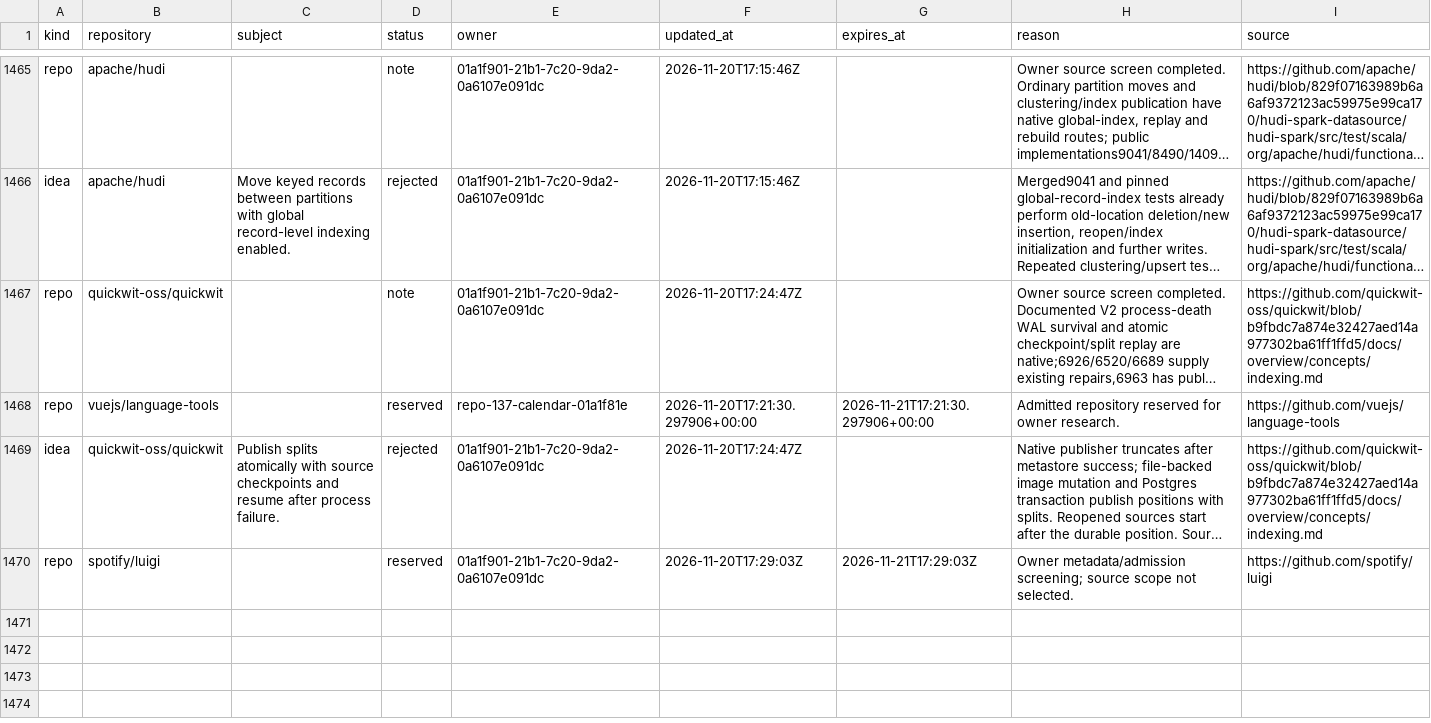
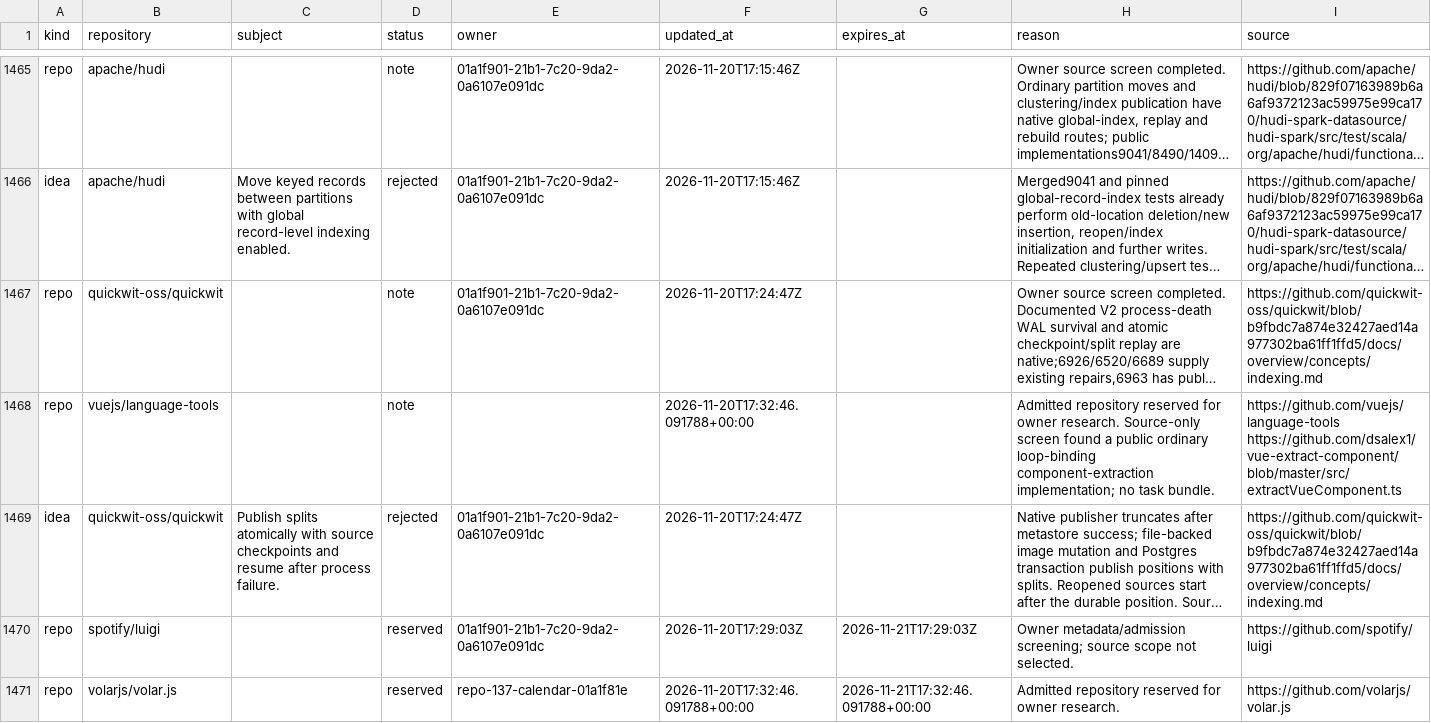
Before and after one commit to samridh-girdhar/disallowed-repos, a CSV file: registry.csv, drawn as a sheet; only a part is shown, gaps mark what is left out; long unchanged cells end in …; the diff names each change by its address in the sheet, - before the commit and + after, or states it on an @@ line.

Commit message:
Release Vue source screen and reserve admitted Volar

```diff
--- a/registry.csv
+++ b/registry.csv
-D1468 (status): reserved
+D1468 (status): note
-E1468 (owner): repo-137-calendar-01a1f81e
+E1468 (owner): (empty)
-F1468 (updated_at): 2026-11-20T17:21:30.297906+00:00
+F1468 (updated_at): 2026-11-20T17:32:46.091788+00:00
-G1468 (expires_at): 2026-11-21T17:21:30.297906+00:00
+G1468 (expires_at): (empty)
-H1468 (reason): …owner research.
+H1468 (reason): …owner research. Source-only screen found a public ordinary loop-binding component-extraction implementation; no task bundle.
-I1468 (source): https://github.com/vuejs/language-tools
+I1468 (source): https://github.com/vuejs/language-tools https://github.com/dsalex1/vue-extract-component/blob/master/src/extractVueComponent.ts
+row 1471: repo | volarjs/volar.js |  | reserved | repo-137-calendar-01a1f81e | 2026-11-20T17:32:46.091788+00:00 | 2026-11-21T17:32:46.091788+00:00 | Admitted repository reserved for owner research. | https://github.com/volarjs/volar.js
```
